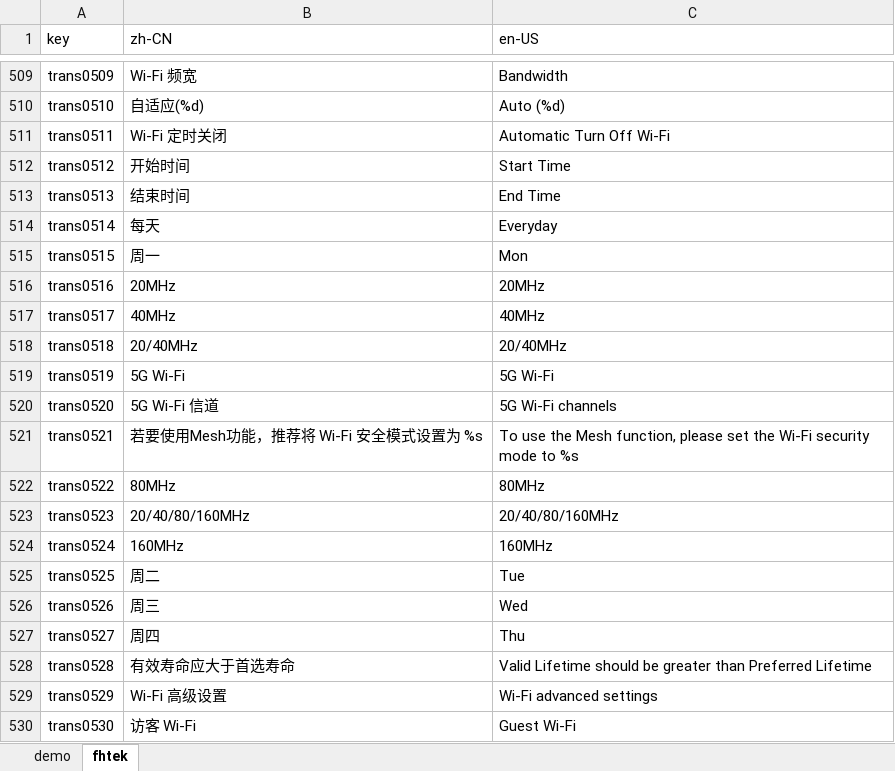
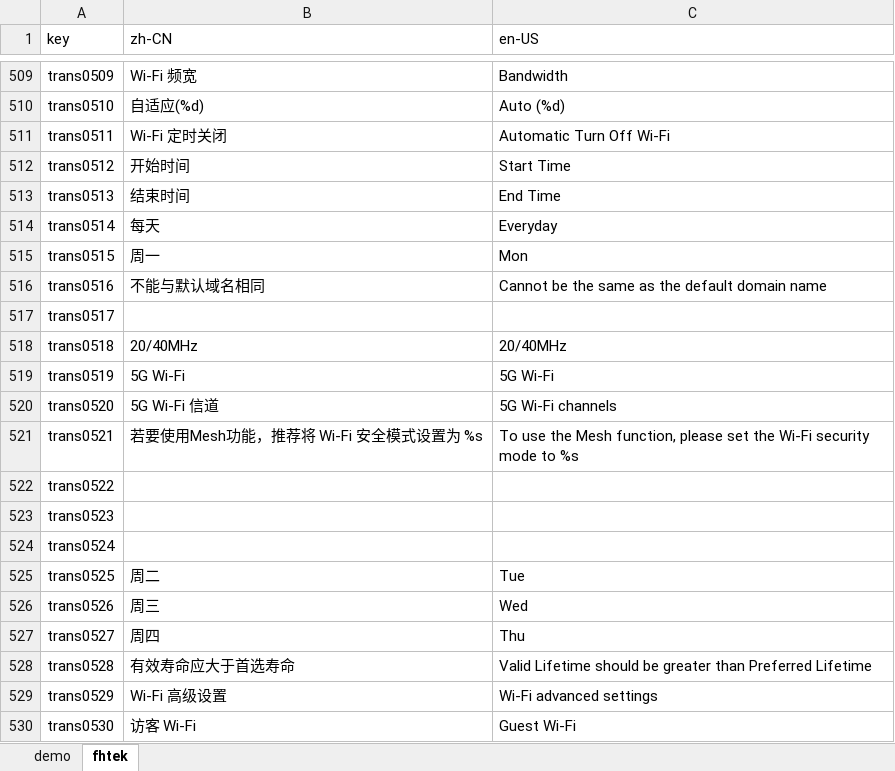
Before and after one commit to ytppp/fhtek-docs, an Excel workbook: lang.xlsx, sheet fhtek, drawn as a sheet; only a part is shown, gaps mark what is left out; values as stored, in another font and other column widths than the file's, no borders; the diff names each change by its address in the sheet, - before the commit and + after, or states it on an @@ line.

```diff
--- a/lang.xlsx (sheet fhtek)
+++ b/lang.xlsx (sheet fhtek)
-B516 (zh-CN): 20MHz
+B516 (zh-CN): 不能与默认域名相同
-C516 (en-US): 20MHz
+C516 (en-US): Cannot be the same as the default domain name
-B517 (zh-CN): 40MHz
+B517 (zh-CN): (empty)
-C517 (en-US): 40MHz
+C517 (en-US): (empty)
-B522 (zh-CN): 80MHz
+B522 (zh-CN): (empty)
-C522 (en-US): 80MHz
+C522 (en-US): (empty)
-B523 (zh-CN): 20/40/80/160MHz
+B523 (zh-CN): (empty)
-C523 (en-US): 20/40/80/160MHz
+C523 (en-US): (empty)
-B524 (zh-CN): 160MHz
+B524 (zh-CN): (empty)
-C524 (en-US): 160MHz
+C524 (en-US): (empty)
```
Also changed, not shown: 2 other files.
